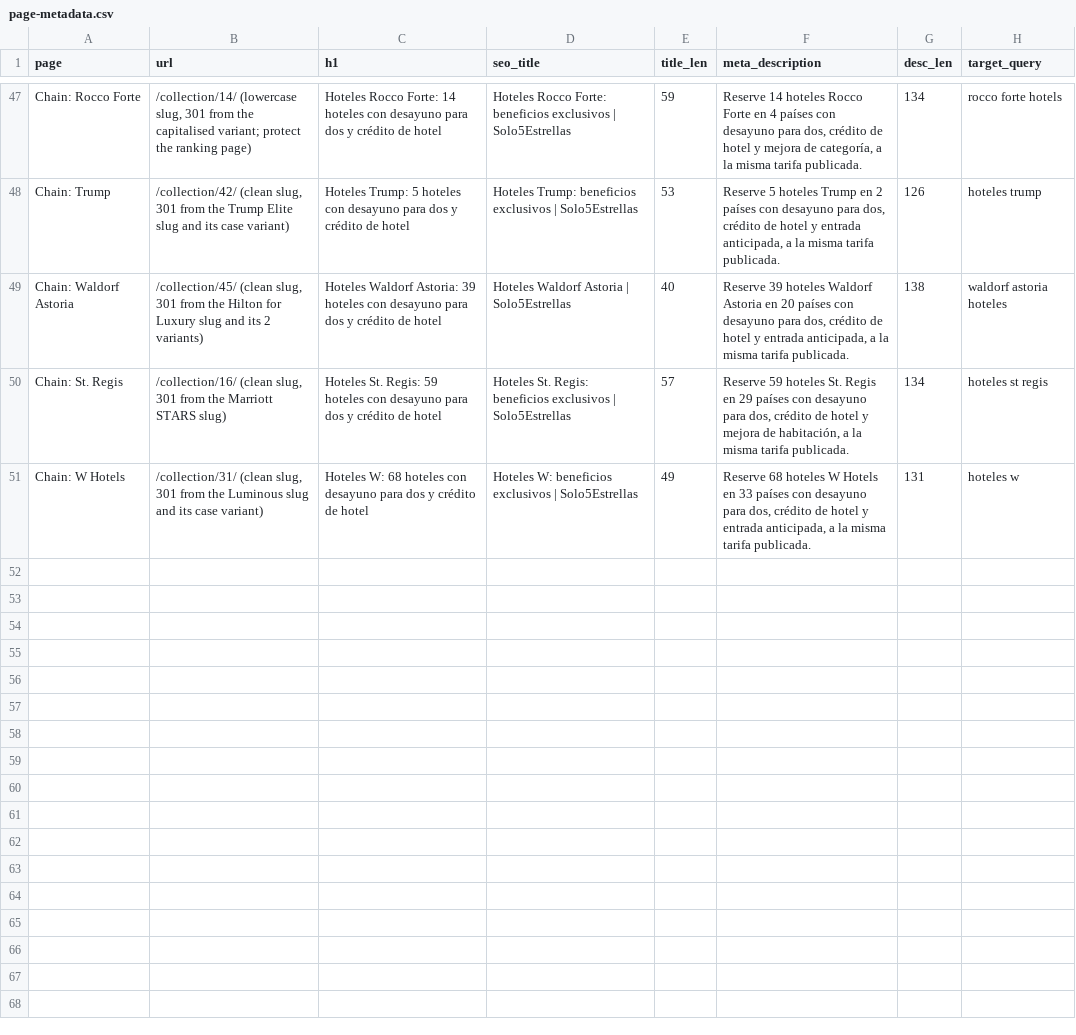
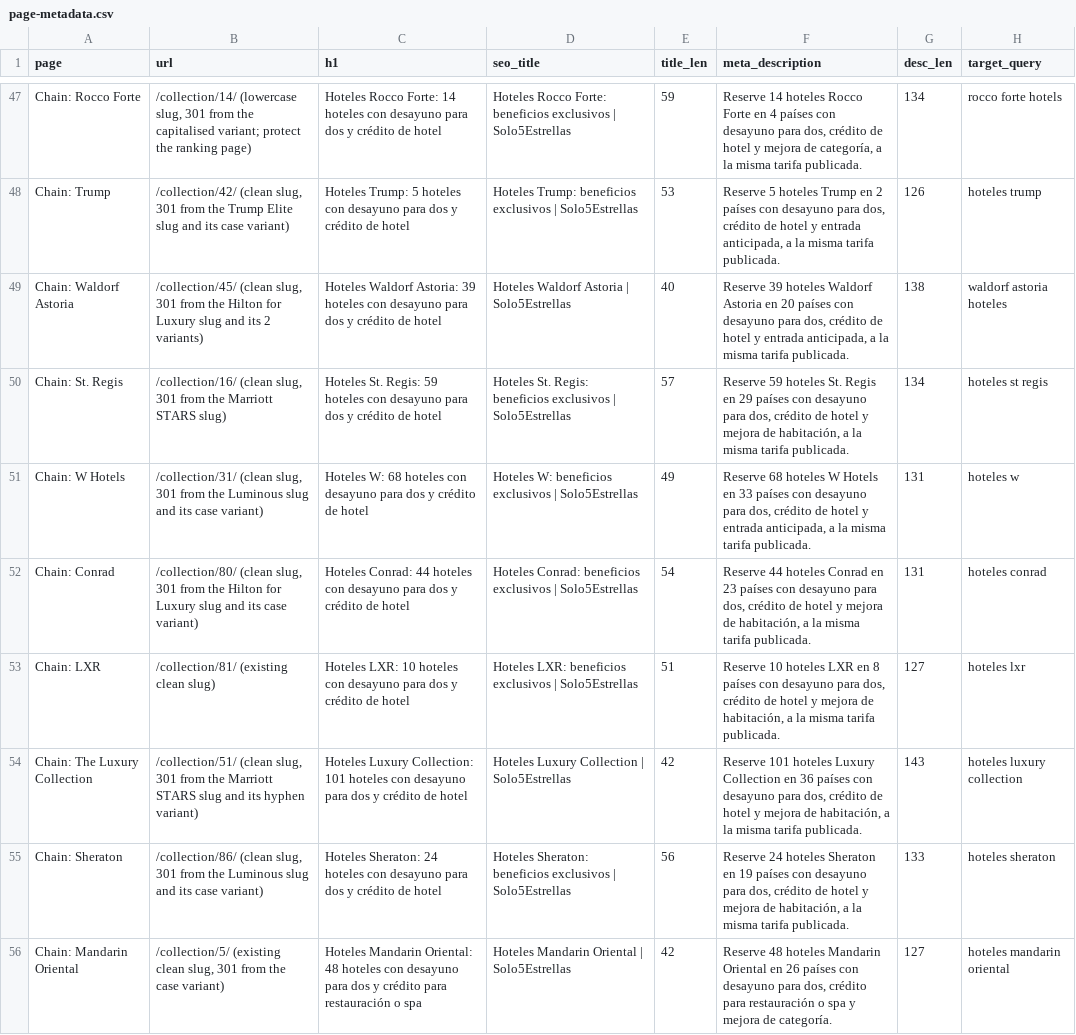
Before and after one commit to Vincenzo182631/solo5estrellas.com, a CSV file: content/page-metadata.csv, drawn as a sheet; only a part is shown, gaps mark what is left out.

```diff
--- a/content/page-metadata.csv
+++ b/content/page-metadata.csv
@@ -51 +51,6 @@ Chain: St. Regis,"/collection/16/ (clean slug, 301 from the Marriott STARS slug)
 Chain: W Hotels,"/collection/31/ (clean slug, 301 from the Luminous slug and its case variant)",Hoteles W: 68 hoteles con desayuno para dos y crédito de hotel,Hoteles W: beneficios exclusivos | Solo5Estrellas,49,"Reserve 68 hoteles W Hotels en 33 países con desayuno para dos, crédito de hotel y entrada anticipada, a la misma tarifa publicada.",131,hoteles w
+Chain: Conrad,"/collection/80/ (clean slug, 301 from the Hilton for Luxury slug and its case variant)",Hoteles Conrad: 44 hoteles con desayuno para dos y crédito de hotel,Hoteles Conrad: beneficios exclusivos | Solo5Estrellas,54,"Reserve 44 hoteles Conrad en 23 países con desayuno para dos, crédito de hotel y mejora de habitación, a la misma tarifa publicada.",131,hoteles conrad
+Chain: LXR,/collection/81/ (existing clean slug),Hoteles LXR: 10 hoteles con desayuno para dos y crédito de hotel,Hoteles LXR: beneficios exclusivos | Solo5Estrellas,51,"Reserve 10 hoteles LXR en 8 países con desayuno para dos, crédito de hotel y mejora de habitación, a la misma tarifa publicada.",127,hoteles lxr
+Chain: The Luxury Collection,"/collection/51/ (clean slug, 301 from the Marriott STARS slug and its hyphen variant)",Hoteles Luxury Collection: 101 hoteles con desayuno para dos y crédito de hotel,Hoteles Luxury Collection | Solo5Estrellas,42,"Reserve 101 hoteles Luxury Collection en 36 países con desayuno para dos, crédito de hotel y mejora de habitación, a la misma tarifa publicada.",143,hoteles luxury collection
+Chain: Sheraton,"/collection/86/ (clean slug, 301 from the Luminous slug and its case variant)",Hoteles Sheraton: 24 hoteles con desayuno para dos y crédito de hotel,Hoteles Sheraton: beneficios exclusivos | Solo5Estrellas,56,"Reserve 24 hoteles Sheraton en 19 países con desayuno para dos, crédito de hotel y mejora de habitación, a la misma tarifa publicada.",133,hoteles sheraton
+Chain: Mandarin Oriental,"/collection/5/ (existing clean slug, 301 from the case variant)",Hoteles Mandarin Oriental: 48 hoteles con desayuno para dos y crédito para restauración o spa,Hoteles Mandarin Oriental | Solo5Estrellas,42,"Reserve 48 hoteles Mandarin Oriental en 26 países con desayuno para dos, crédito para restauración o spa y mejora de categoría.",127,hoteles mandarin oriental
```
Also changed, not shown: 26 other files.
